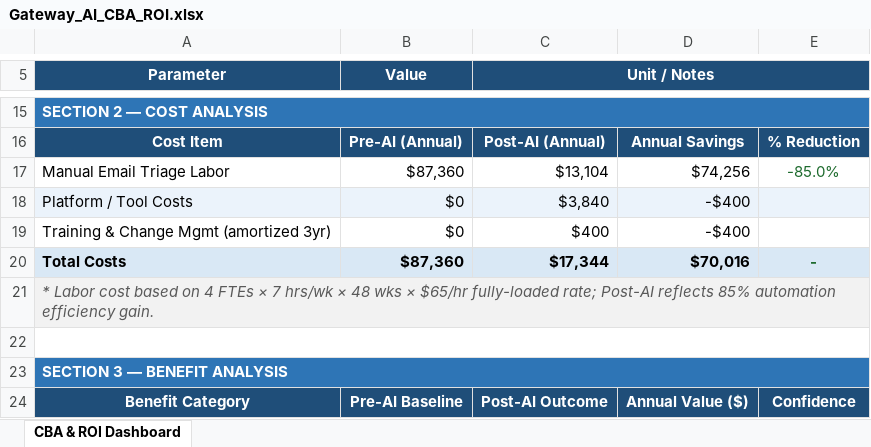
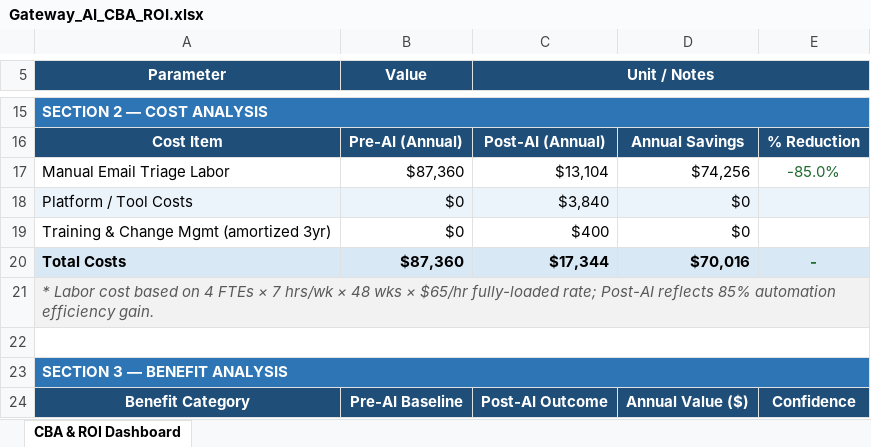
Before and after one commit to robertciceroson/AI-workflow-ROI-analysis, an Excel workbook: Gateway_AI_CBA_ROI.xlsx, sheet CBA & ROI Dashboard, drawn as a sheet; only a part is shown, gaps mark what is left out; values as stored, in another font and other column widths than the file's, no borders; the diff names each change by its address in the sheet, - before the commit and + after, or states it on an @@ line.

Commit message:
Add files via upload

```diff
--- a/Gateway_AI_CBA_ROI.xlsx (sheet CBA & ROI Dashboard)
+++ b/Gateway_AI_CBA_ROI.xlsx (sheet CBA & ROI Dashboard)
-D18:D19: -$400
+D18:D19: $0
```
